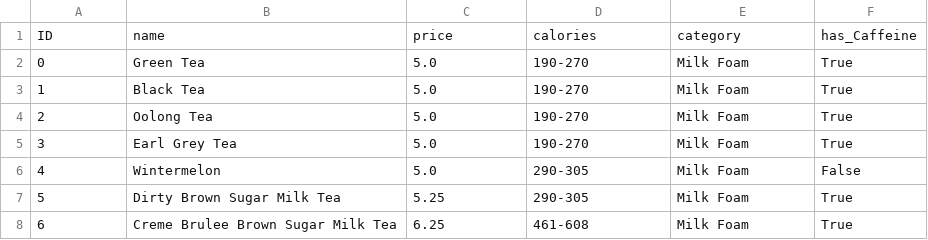
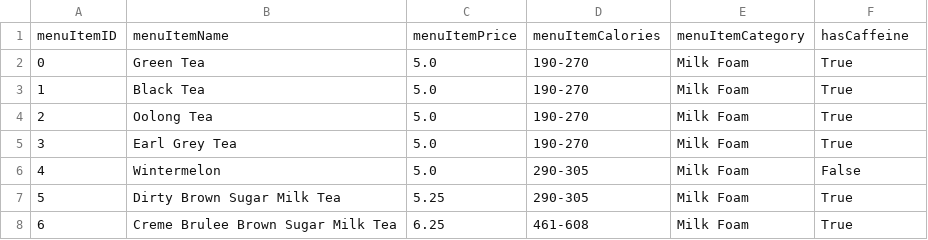
Before and after one commit to ksvengurlekar-tamu/BobaTeaPOS, a CSV file: DB_creation/menuItems.csv, drawn as a sheet; only a part is shown.

```diff
--- a/DB_creation/menuItems.csv
+++ b/DB_creation/menuItems.csv
@@ -1,2 +1,2 @@
-ID,name,price,calories,category,has_Caffeine
+menuItemID,menuItemName,menuItemPrice,menuItemCalories,menuItemCategory,hasCaffeine
 0,Green Tea,5.0,190-270,Milk Foam,True
```
Also changed, not shown: DB_creation/inventory.csv, DB_creation/menuItems_inventory.csv, 4 other files.
